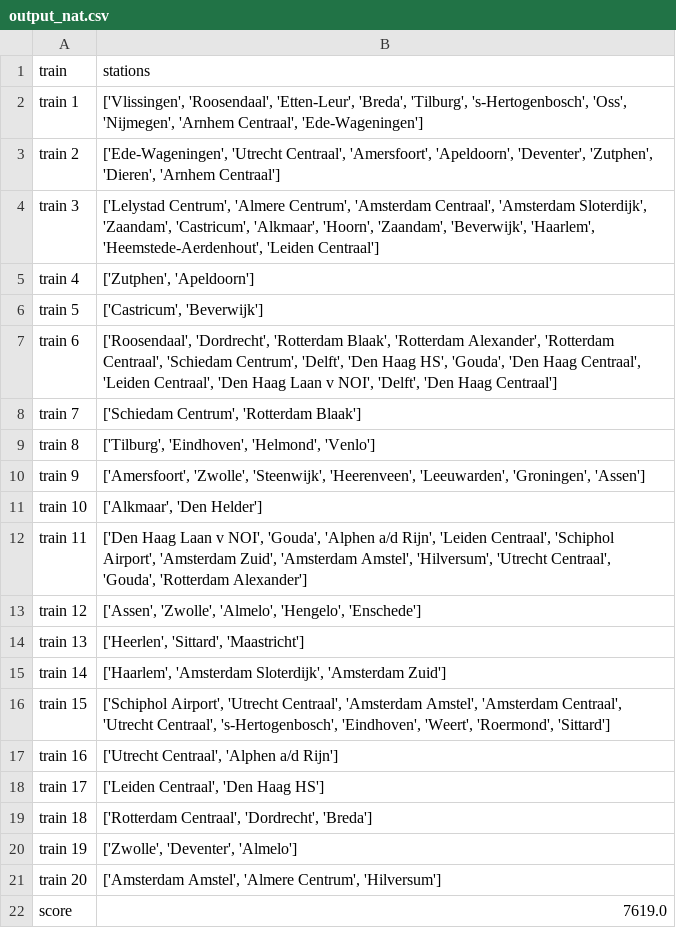
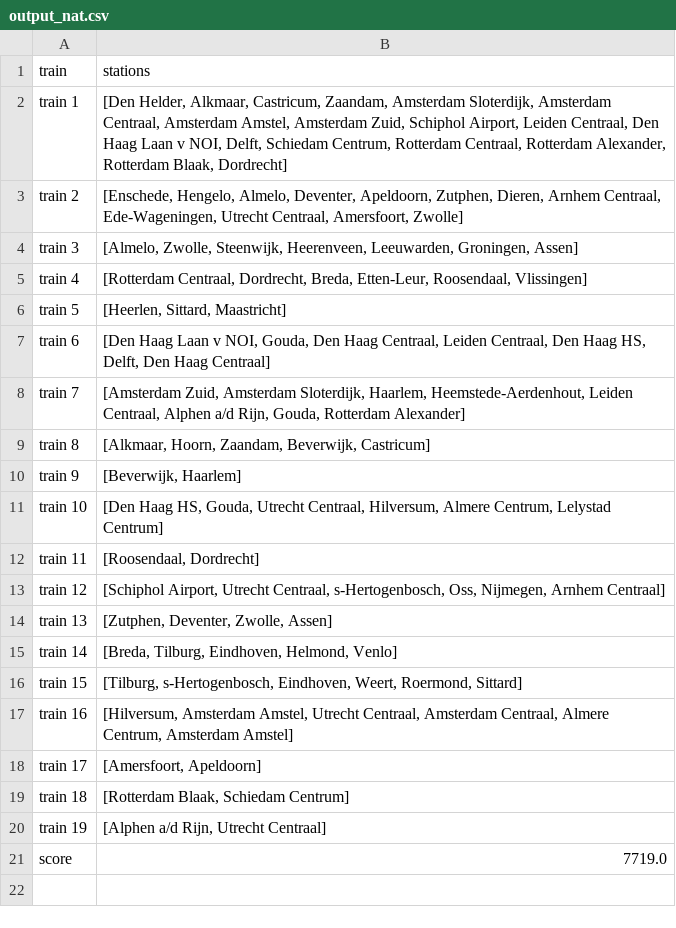
Before and after one commit to ergodia/TLLSolutions, a CSV file: data/output_nat.csv, drawn as a sheet.

Commit message:
Output csv verbeterd zodat het werkt met check50

```diff
--- a/data/output_nat.csv
+++ b/data/output_nat.csv
@@ -1,22 +1,21 @@
 train,stations
-train 1,"['Vlissingen', 'Roosendaal', 'Etten-Leur', 'Breda', 'Tilburg', 's-Hertogenbosch', 'Oss', 'Nijmegen', 'Arnhem Centraal', 'Ede-Wageningen']"
-train 2,"['Ede-Wageningen', 'Utrecht Centraal', 'Amersfoort', 'Apeldoorn', 'Deventer', 'Zutphen', 'Dieren', 'Arnhem Centraal']"
-train 3,"['Lelystad Centrum', 'Almere Centrum', 'Amsterdam Centraal', 'Amsterdam Sloterdijk', 'Zaandam', 'Castricum', 'Alkmaar', 'Hoorn', 'Zaandam', 'Beverwijk', 'Haarlem', 'Heemstede-Aerdenhout', 'Leiden Centraal']"
-train 4,"['Zutphen', 'Apeldoorn']"
-train 5,"['Castricum', 'Beverwijk']"
-train 6,"['Roosendaal', 'Dordrecht', 'Rotterdam Blaak', 'Rotterdam Alexander', 'Rotterdam Centraal', 'Schiedam Centrum', 'Delft', 'Den Haag HS', 'Gouda', 'Den Haag Centraal', 'Leiden Centraal', 'Den Haag Laan v NOI', 'Delft', 'Den Haag Centraal']"
-train 7,"['Schiedam Centrum', 'Rotterdam Blaak']"
-train 8,"['Tilburg', 'Eindhoven', 'Helmond', 'Venlo']"
-train 9,"['Amersfoort', 'Zwolle', 'Steenwijk', 'Heerenveen', 'Leeuwarden', 'Groningen', 'Assen']"
-train 10,"['Alkmaar', 'Den Helder']"
-train 11,"['Den Haag Laan v NOI', 'Gouda', 'Alphen a/d Rijn', 'Leiden Centraal', 'Schiphol Airport', 'Amsterdam Zuid', 'Amsterdam Amstel', 'Hilversum', 'Utrecht Centraal', 'Gouda', 'Rotterdam Alexander']"
-train 12,"['Assen', 'Zwolle', 'Almelo', 'Hengelo', 'Enschede']"
-train 13,"['Heerlen', 'Sittard', 'Maastricht']"
-train 14,"['Haarlem', 'Amsterdam Sloterdijk', 'Amsterdam Zuid']"
-train 15,"['Schiphol Airport', 'Utrecht Centraal', 'Amsterdam Amstel', 'Amsterdam Centraal', 'Utrecht Centraal', 's-Hertogenbosch', 'Eindhoven', 'Weert', 'Roermond', 'Sittard']"
-train 16,"['Utrecht Centraal', 'Alphen a/d Rijn']"
-train 17,"['Leiden Centraal', 'Den Haag HS']"
-train 18,"['Rotterdam Centraal', 'Dordrecht', 'Breda']"
-train 19,"['Zwolle', 'Deventer', 'Almelo']"
-train 20,"['Amsterdam Amstel', 'Almere Centrum', 'Hilversum']"
-score,7619.0
+train 1,"[Den Helder, Alkmaar, Castricum, Zaandam, Amsterdam Sloterdijk, Amsterdam Centraal, Amsterdam Amstel, Amsterdam Zuid, Schiphol Airport, Leiden Centraal, Den Haag Laan v NOI, Delft, Schiedam Centrum, Rotterdam Centraal, Rotterdam Alexander, Rotterdam Blaak, Dordrecht]"
+train 2,"[Enschede, Hengelo, Almelo, Deventer, Apeldoorn, Zutphen, Dieren, Arnhem Centraal, Ede-Wageningen, Utrecht Centraal, Amersfoort, Zwolle]"
+train 3,"[Almelo, Zwolle, Steenwijk, Heerenveen, Leeuwarden, Groningen, Assen]"
+train 4,"[Rotterdam Centraal, Dordrecht, Breda, Etten-Leur, Roosendaal, Vlissingen]"
+train 5,"[Heerlen, Sittard, Maastricht]"
+train 6,"[Den Haag Laan v NOI, Gouda, Den Haag Centraal, Leiden Centraal, Den Haag HS, Delft, Den Haag Centraal]"
+train 7,"[Amsterdam Zuid, Amsterdam Sloterdijk, Haarlem, Heemstede-Aerdenhout, Leiden Centraal, Alphen a/d Rijn, Gouda, Rotterdam Alexander]"
+train 8,"[Alkmaar, Hoorn, Zaandam, Beverwijk, Castricum]"
+train 9,"[Beverwijk, Haarlem]"
+train 10,"[Den Haag HS, Gouda, Utrecht Centraal, Hilversum, Almere Centrum, Lelystad Centrum]"
+train 11,"[Roosendaal, Dordrecht]"
+train 12,"[Schiphol Airport, Utrecht Centraal, s-Hertogenbosch, Oss, Nijmegen, Arnhem Centraal]"
+train 13,"[Zutphen, Deventer, Zwolle, Assen]"
+train 14,"[Breda, Tilburg, Eindhoven, Helmond, Venlo]"
+train 15,"[Tilburg, s-Hertogenbosch, Eindhoven, Weert, Roermond, Sittard]"
+train 16,"[Hilversum, Amsterdam Amstel, Utrecht Centraal, Amsterdam Centraal, Almere Centrum, Amsterdam Amstel]"
+train 17,"[Amersfoort, Apeldoorn]"
+train 18,"[Rotterdam Blaak, Schiedam Centrum]"
+train 19,"[Alphen a/d Rijn, Utrecht Centraal]"
+score,7719.0
```
Also changed, not shown: 3 other files.
